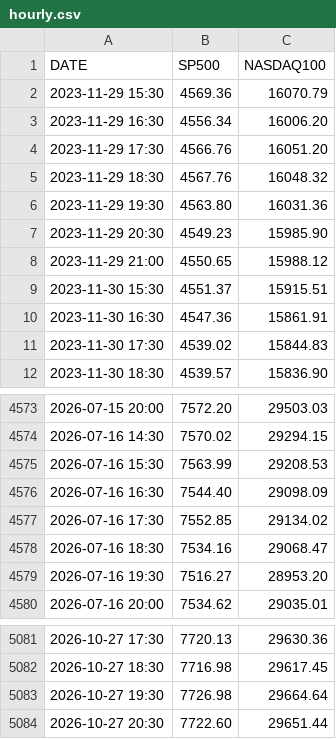
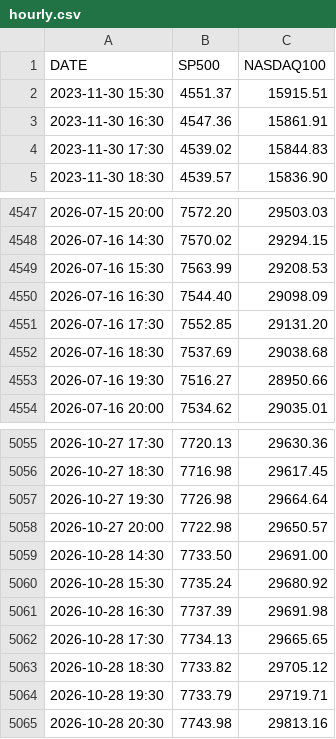
Before and after one commit to Alperenlcr/trade_bot_results, a CSV file: data/indices/hourly.csv, drawn as a sheet; only a part is shown, gaps mark what is left out; the diff covers the shown part only.

```diff
--- a/data/indices/hourly.csv
+++ b/data/indices/hourly.csv
@@ -1,9 +1,2 @@
 DATE,SP500,NASDAQ100
-2023-11-29 15:30,4569.36,16070.79
-2023-11-29 16:30,4556.34,16006.20
-2023-11-29 17:30,4566.76,16051.20
-2023-11-29 18:30,4567.76,16048.32
-2023-11-29 19:30,4563.80,16031.36
-2023-11-29 20:30,4549.23,15985.90
-2023-11-29 21:00,4550.65,15988.12
 2023-11-30 15:30,4551.37,15915.51
@@ -4576,5 +4550,5 @@ DATE,SP500,NASDAQ100
 2026-07-16 16:30,7544.40,29098.09
-2026-07-16 17:30,7552.85,29134.02
-2026-07-16 18:30,7534.16,29068.47
-2026-07-16 19:30,7516.27,28953.20
+2026-07-16 17:30,7552.85,29131.20
+2026-07-16 18:30,7537.69,29038.68
+2026-07-16 19:30,7516.27,28950.66
 2026-07-16 20:00,7534.62,29035.01
@@ -5083,2 +5057,9 @@ DATE,SP500,NASDAQ100
 2026-10-27 19:30,7726.98,29664.64
-2026-10-27 20:30,7722.60,29651.44
+2026-10-27 20:00,7722.98,29650.57
+2026-10-28 14:30,7733.50,29691.00
+2026-10-28 15:30,7735.24,29680.92
+2026-10-28 16:30,7737.39,29691.98
+2026-10-28 17:30,7734.13,29665.65
+2026-10-28 18:30,7733.82,29705.12
+2026-10-28 19:30,7733.79,29719.71
+2026-10-28 20:30,7743.98,29813.16
```
Also changed, not shown: 19 removed rows and 3 edited cells elsewhere in this file, data/indices/daily.csv, 1 other file.
